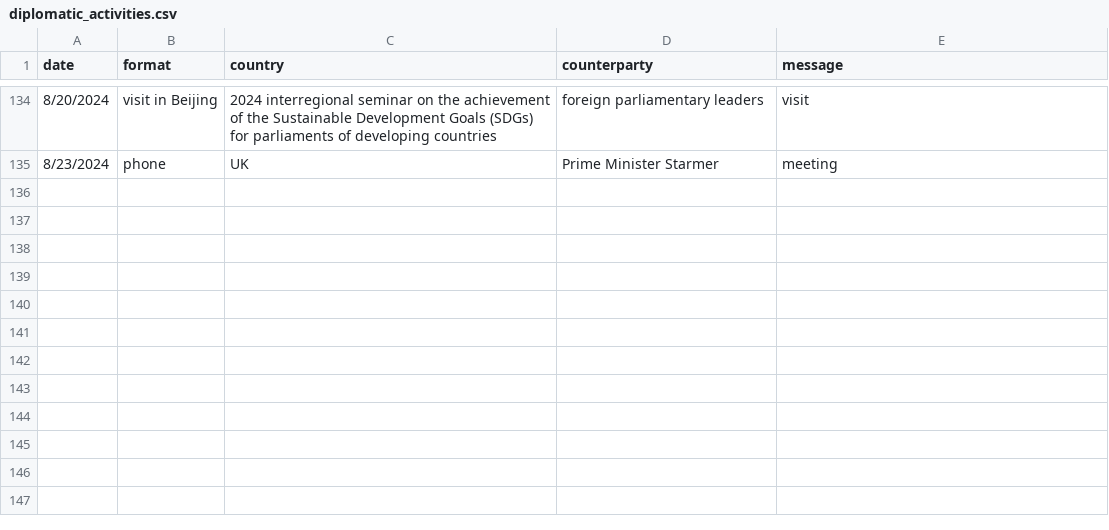
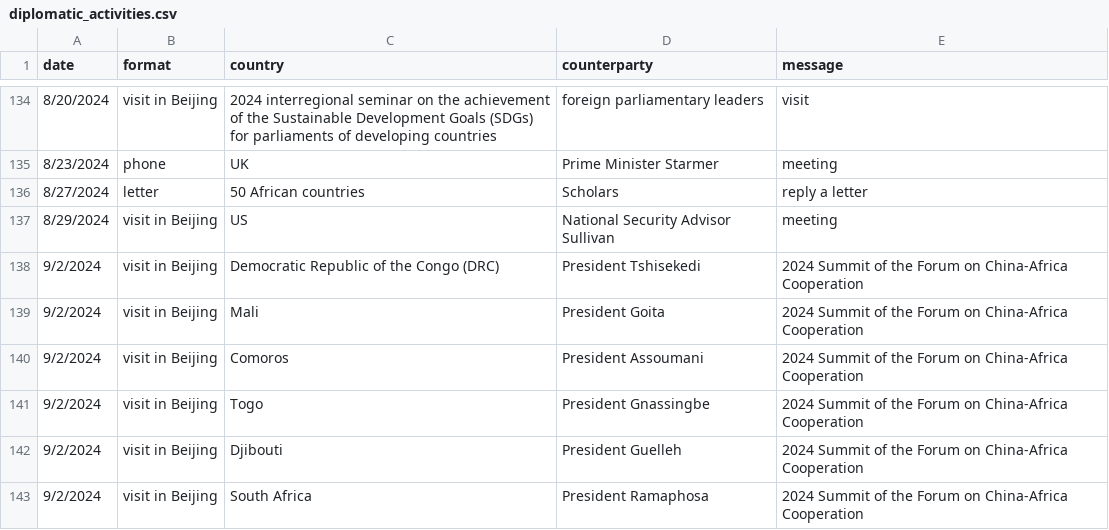
Before and after one commit to boshishuoshuo/boshishuoshuo.github.io, a CSV file: _data/diplomatic_activities.csv, drawn as a sheet; only a part is shown, gaps mark what is left out.

Commit message:
Update diplomatic activities 2024/8/30

```diff
--- a/_data/diplomatic_activities.csv
+++ b/_data/diplomatic_activities.csv
@@ -135 +135,9 @@ date,format,country,counterparty,message
 8/23/2024,phone,UK,Prime Minister Starmer,meeting
+8/27/2024,letter,50 African countries,Scholars,reply a letter
+8/29/2024,visit in Beijing,US,National Security Advisor Sullivan,meeting
+9/2/2024,visit in Beijing,Democratic Republic of the Congo (DRC),President Tshisekedi,2024 Summit of the Forum on China-Africa Cooperation
+9/2/2024,visit in Beijing,Mali,President Goita,2024 Summit of the Forum on China-Africa Cooperation
+9/2/2024,visit in Beijing,Comoros,President Assoumani,2024 Summit of the Forum on China-Africa Cooperation
+9/2/2024,visit in Beijing,Togo,President Gnassingbe,2024 Summit of the Forum on China-Africa Cooperation
+9/2/2024,visit in Beijing,Djibouti,President Guelleh,2024 Summit of the Forum on China-Africa Cooperation
+9/2/2024,visit in Beijing,South Africa,President Ramaphosa,2024 Summit of the Forum on China-Africa Cooperation
```
